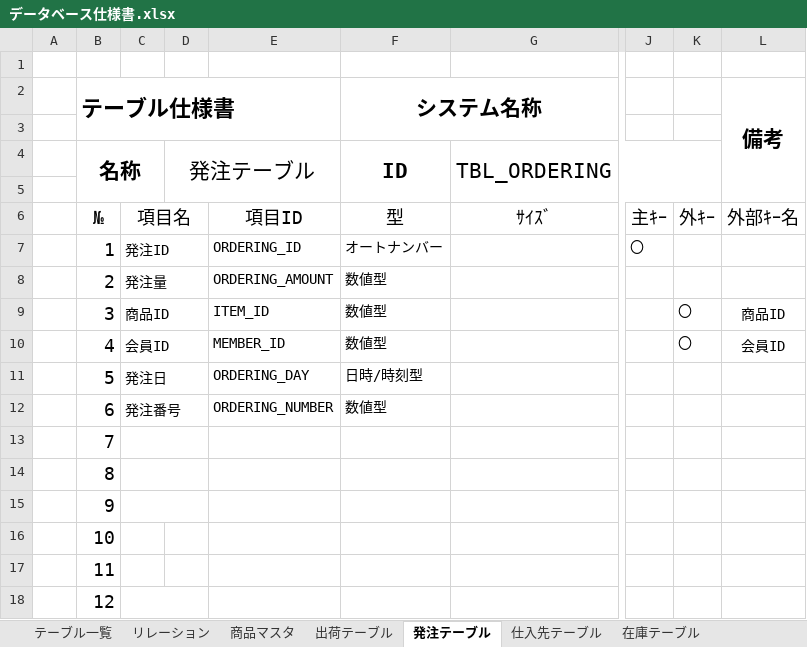
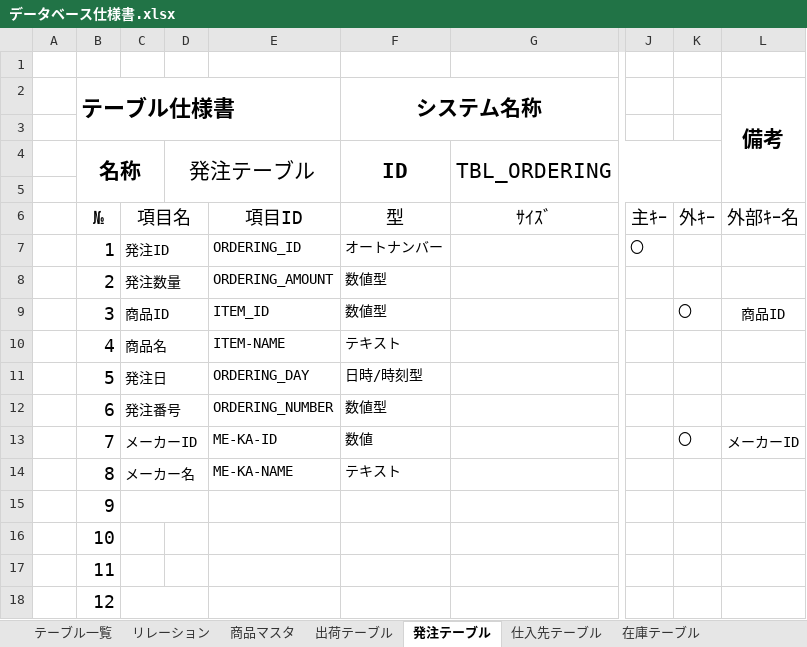
Before and after one commit to Yamanin3/system-devel, an Excel workbook: データベース仕様書.xlsx, sheet 発注テーブル, drawn as a sheet; only a part is shown, gaps mark what is left out; values as stored, in another font and other column widths than the file's, no borders; the diff names each change by its address in the sheet, - before the commit and + after, or states it on an @@ line.

```diff
--- a/データベース仕様書.xlsx (sheet 発注テーブル)
+++ b/データベース仕様書.xlsx (sheet 発注テーブル)
-C8: 発注量
+C8: 発注数量
-C10: 会員ID
+C10: 商品名
-E10: MEMBER_ID
+E10: ITEM-NAME
-F10 (システム名称): 数値型
+F10 (システム名称): テキスト
-K10: 〇
+K10: (empty)
-L10 (備考): 会員ID
+L10 (備考): (empty)
-C13: (empty)
+C13: メーカーID
-E13: (empty)
+E13: ME-KA-ID
-F13 (システム名称): (empty)
+F13 (システム名称): 数値
-K13: (empty)
+K13: 〇
-L13 (備考): (empty)
+L13 (備考): メーカーID
-C14: (empty)
+C14: メーカー名
-E14: (empty)
+E14: ME-KA-NAME
-F14 (システム名称): (empty)
+F14 (システム名称): テキスト
```
Also changed, not shown: sheet 出荷テーブル, sheet 商品マスタ, sheet 在庫テーブル, sheet 注文テーブル, sheet 会員マスタ, sheet 入荷テーブル, other sheet tabs.
